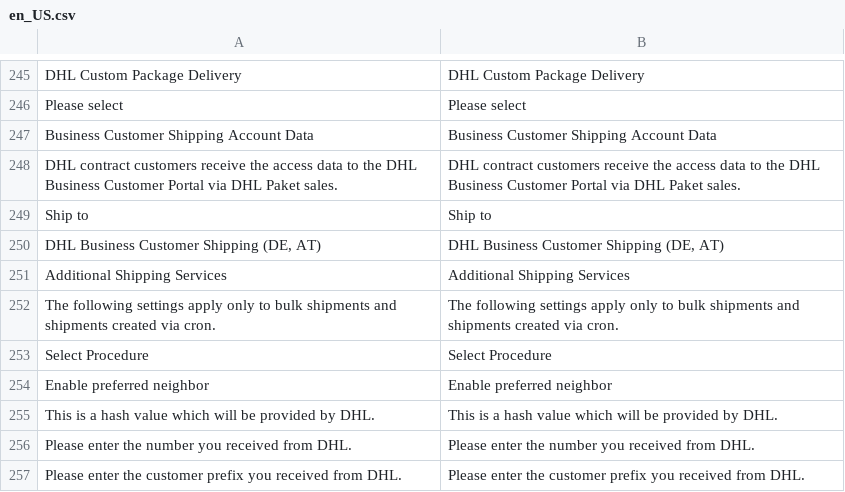
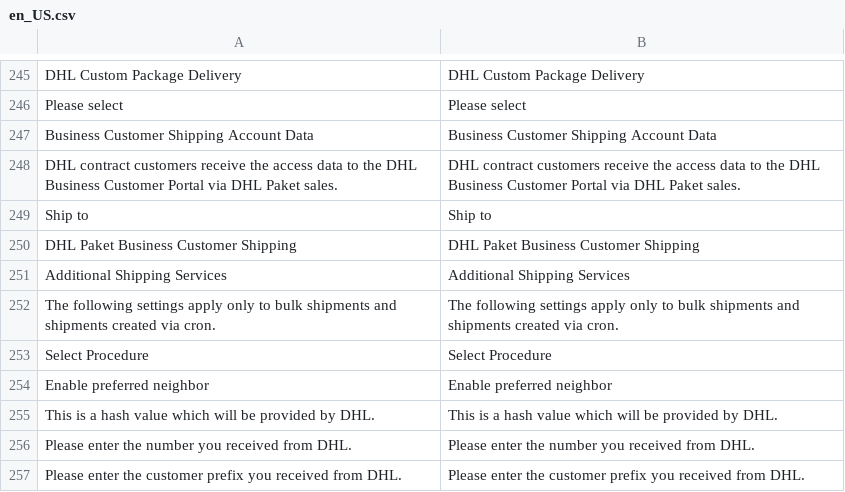
Before and after one commit to netresearch/dhl-module-shipping-m2, a CSV file: i18n/en_US.csv, drawn as a sheet; only a part is shown, gaps mark what is left out; removed rows and columns are numbered as before the commit, all else as after; the diff names each change by its address in the sheet, - before the commit and + after, or states it on an @@ line.

```diff
--- a/i18n/en_US.csv
+++ b/i18n/en_US.csv
-row 250: DHL Business Customer Shipping (DE, AT) | DHL Business Customer Shipping (DE, AT)
+row 250: DHL Paket Business Customer Shipping | DHL Paket Business Customer Shipping
```
Also changed, not shown: i18n/de_DE.csv, 1 other file.
